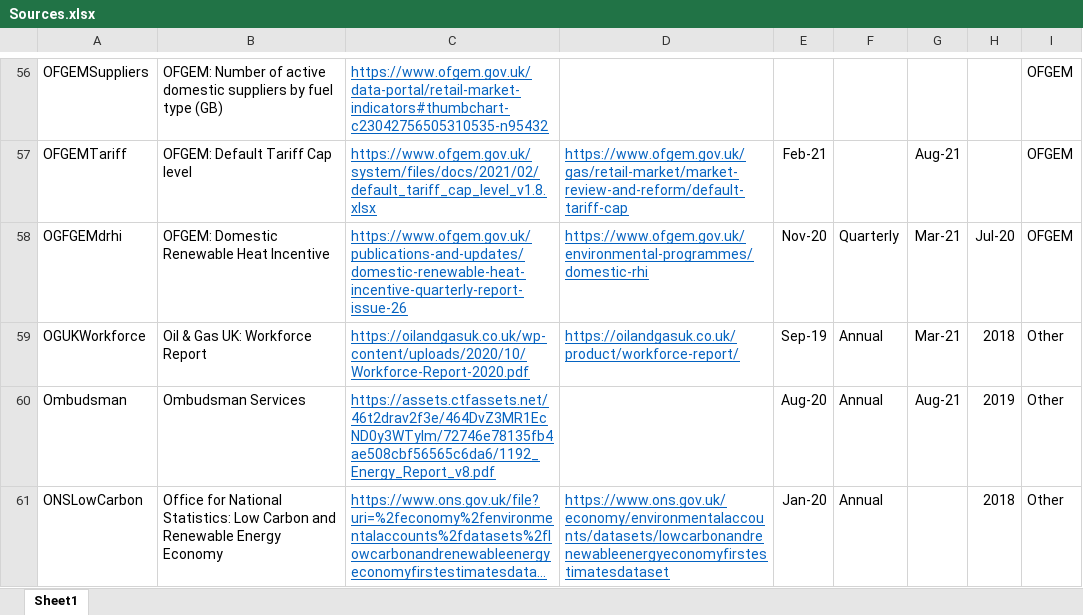
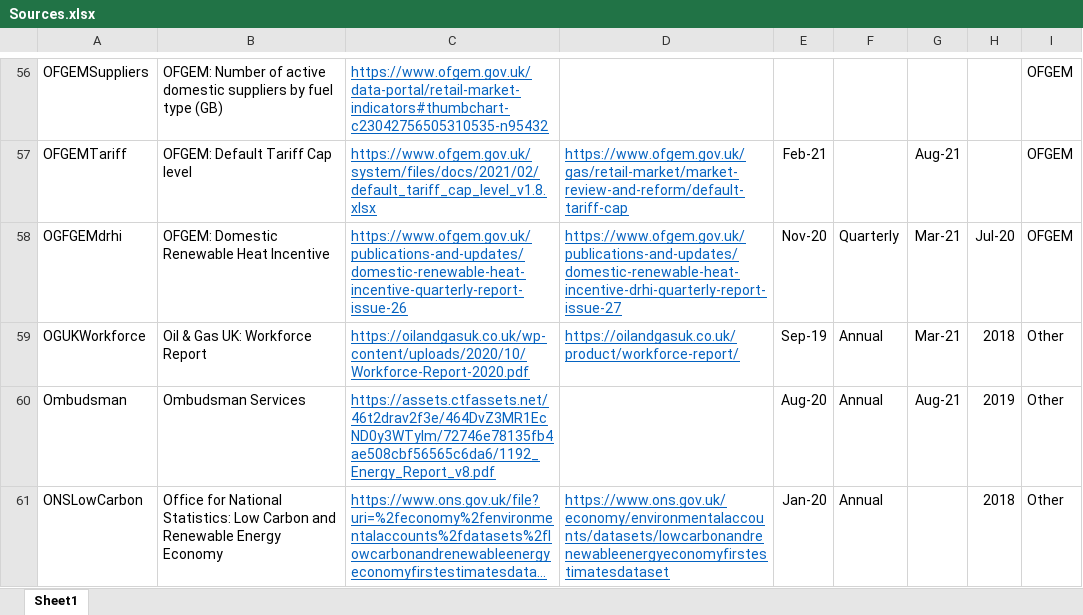
Before and after one commit to ischerr/Scottish-Energy-Statistics-Hub, an Excel workbook: Structure/Sources.xlsx, sheet Sheet1, drawn as a sheet; only a part is shown, gaps mark what is left out; long unchanged cells end in …; values as stored, in another font and other column widths than the file's, no borders; table styles not drawn; the diff names each change by its address in the sheet, - before the commit and + after, or states it on an @@ line.

Commit message:
Update Sources.xlsx

```diff
--- a/Structure/Sources.xlsx (sheet Sheet1)
+++ b/Structure/Sources.xlsx (sheet Sheet1)
-D58: https://www.ofgem.gov.uk/environmental-programmes/domestic-rhi
+D58: https://www.ofgem.gov.uk/publications-and-updates/domestic-renewable-heat-incentive-drhi-quarterly-report-issue-27
```
